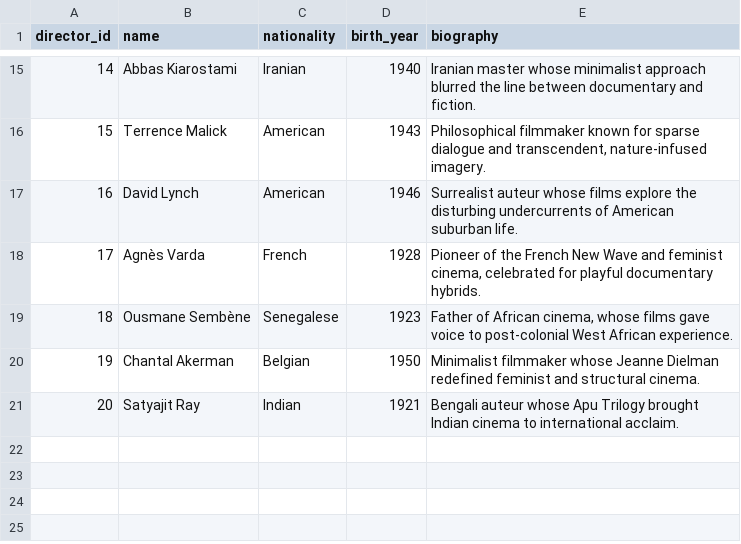
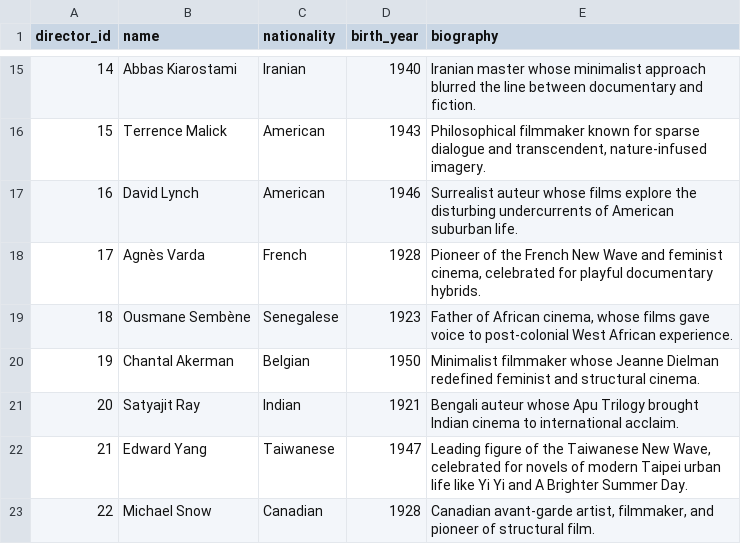
Before and after one commit to tahreem05/CINETRACE, a CSV file: data/cinetrace_csvs/directors.csv, drawn as a sheet; only a part is shown, gaps mark what is left out.

```diff
--- a/data/cinetrace_csvs/directors.csv
+++ b/data/cinetrace_csvs/directors.csv
@@ -21 +21,3 @@
 20,Satyajit Ray,Indian,1921,Bengali auteur whose Apu Trilogy brought Indian cinema to international acclaim.
+21,Edward Yang,Taiwanese,1947,"Leading figure of the Taiwanese New Wave, celebrated for novels of modern Taipei urban life like Yi Yi and A Brighter Summer Day."
+22,Michael Snow,Canadian,1928,"Canadian avant-garde artist, filmmaker, and pioneer of structural film."
```
Also changed, not shown: data/cinetrace_csvs/film_movements.csv, data/cinetrace_csvs/films.csv, 2 other files.
